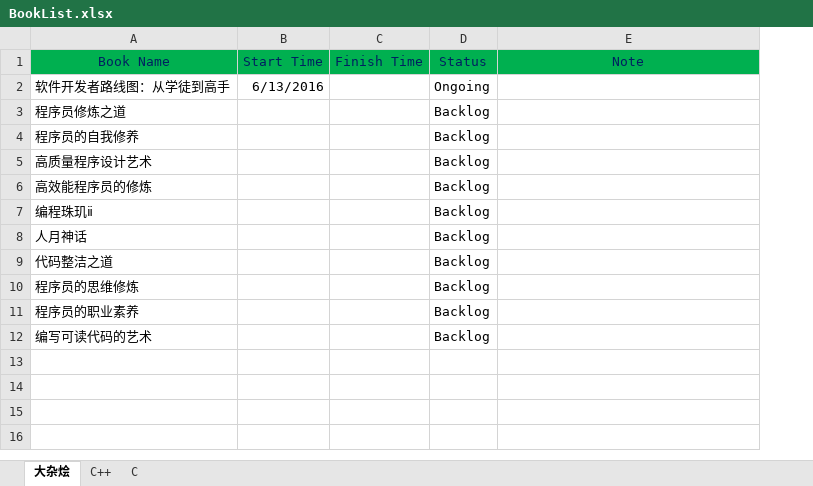
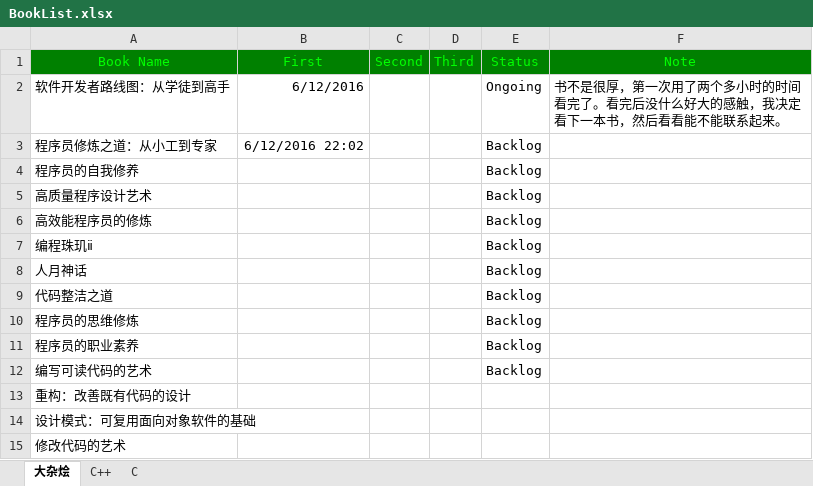
Before and after one commit to AndyCongXu/MyTestCode, an Excel workbook: BookList.xlsx, sheet 大杂烩, drawn as a sheet; values as stored, in another font and other column widths than the file's, no borders; removed rows and columns are numbered as before the commit, all else as after; the diff names each change by its address in the sheet, - before the commit and + after, or states it on an @@ line.

Commit message:
[Plan] Upgrade book plan and write the note

```diff
--- a/BookList.xlsx (sheet 大杂烩)
+++ b/BookList.xlsx (sheet 大杂烩)
-column B (Start Time), row 2: 6/13/2016
-column C (Finish Time), empty
+column B (First), rows 2-3: 6/12/2016 | 6/12/2016 22:02
+column C (Second), empty
+column D (Third), empty
@@ A1 fill: #00B050 → #008000, text colour: #002060 → #00FF00 @@
@@ E1:F1 fill: #00B050 → #008000, text colour: #002060 → #00FF00 @@
-F2 (Note): (empty)
+F2 (Note): 书不是很厚，第一次用了两个多小时的时间看完了。看完后没什么好大的感触，我决定看下一本书，然后看看能不能联系起来。
-A3 (Book Name): 程序员修炼之道
+A3 (Book Name): 程序员修炼之道：从小工到专家
+row 13: 重构：改善既有代码的设计
+row 14: 设计模式：可复用面向对象软件的基础
+row 15: 修改代码的艺术
```
Also changed, not shown: sheet C++.
